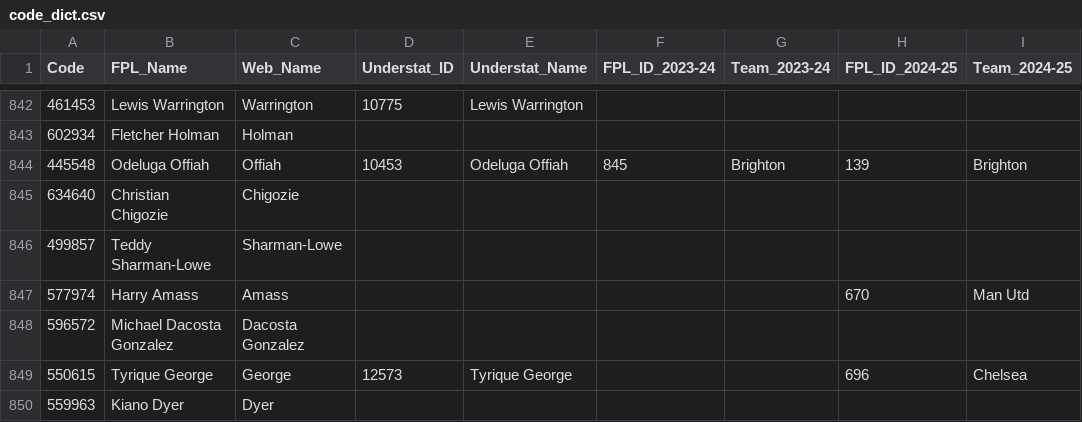
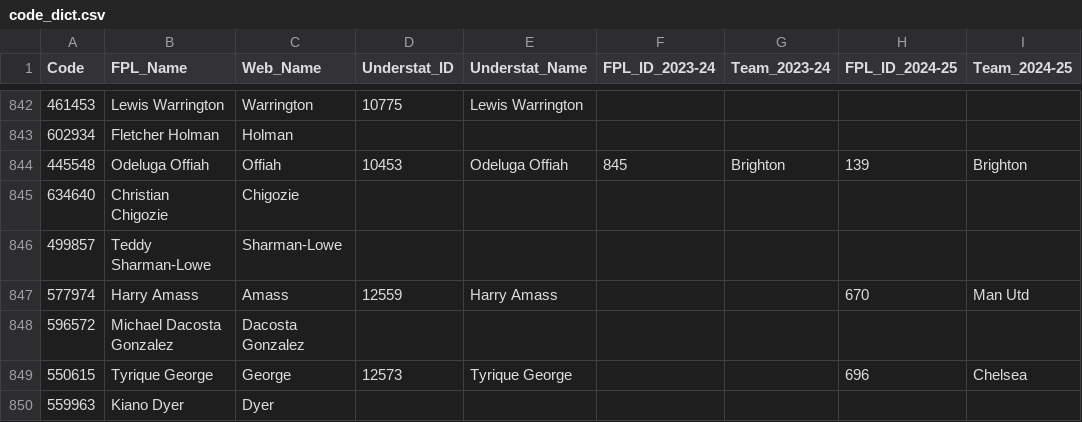
Before and after one commit to Jashior/fpl_code_understat_dict, a CSV file: code_dict.csv, drawn as a sheet; only a part is shown, gaps mark what is left out.

Commit message:
update csv

```diff
--- a/code_dict.csv
+++ b/code_dict.csv
@@ -846,3 +846,3 @@ Code,FPL_Name,Web_Name,Understat_ID,Understat_Name,FPL_ID_2023-24,Team_2023-24,F
 499857,Teddy Sharman-Lowe,Sharman-Lowe,,,,,,
-577974,Harry Amass,Amass,,,,,670,Man Utd
+577974,Harry Amass,Amass,12559,Harry Amass,,,670,Man Utd
 596572,Michael Dacosta Gonzalez,Dacosta Gonzalez,,,,,,
```
